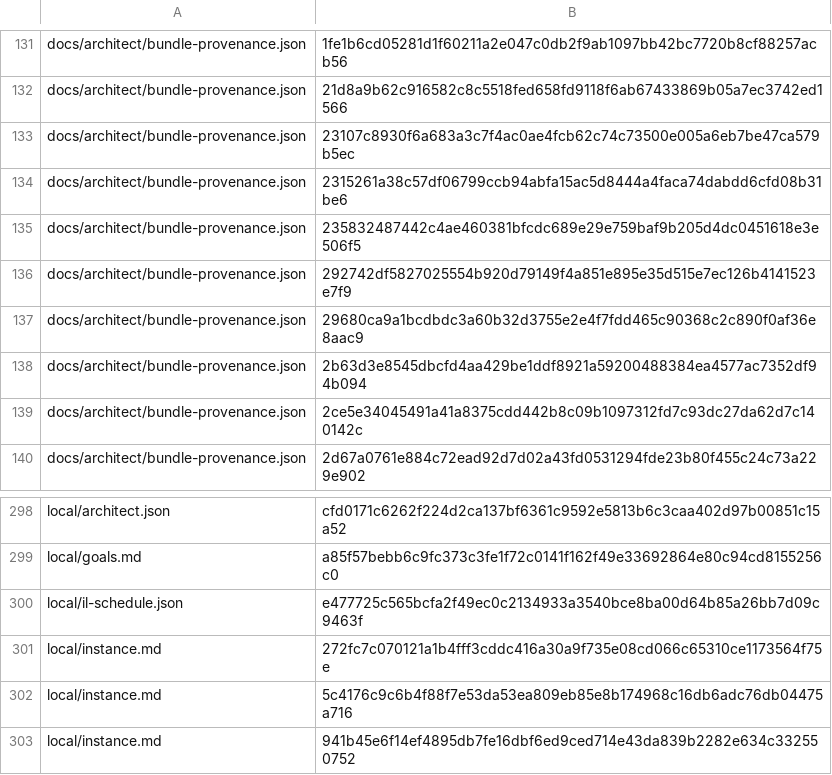
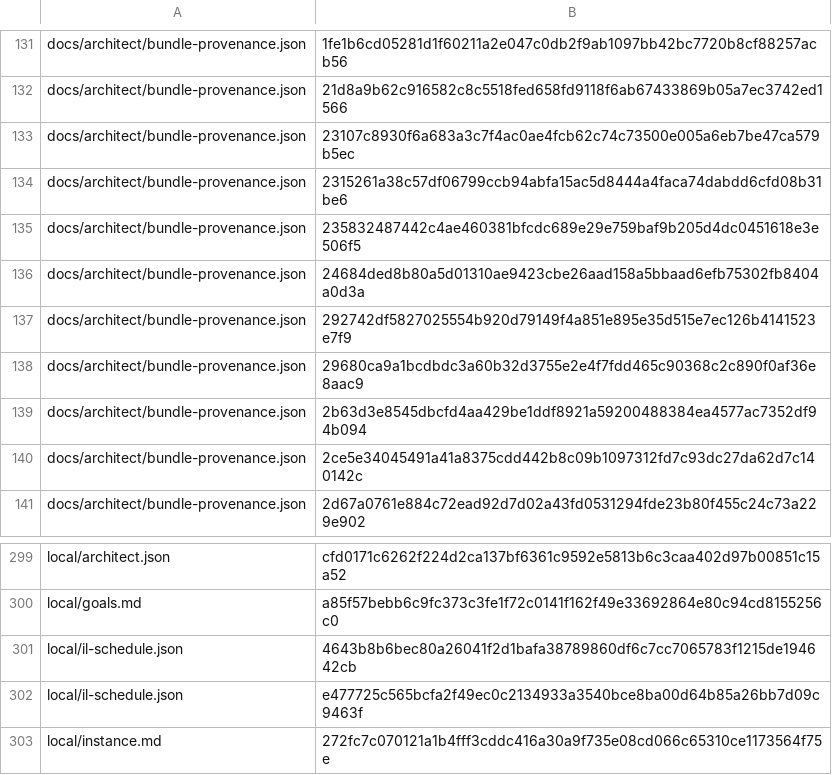
Before and after one commit to bobmatnyc/trusty-tools, a TSV file: crates/trusty-mpm/src/bin/tm/commands/fleet/seed_history.tsv, drawn as a sheet; only a part is shown, gaps mark what is left out; the shorter side is filled out with more unchanged rows; the diff names each change by its address in the sheet, - before the commit and + after, or states it on an @@ line.

```diff
--- a/crates/trusty-mpm/src/bin/tm/commands/fleet/seed_history.tsv
+++ b/crates/trusty-mpm/src/bin/tm/commands/fleet/seed_history.tsv
+row 136: docs/architect/bundle-provenance.json | 24684ded8b80a5d01310ae9423cbe26aad158a5bbaad6efb75302fb8404a0d3a
+row 301: local/il-schedule.json | 4643b8b6bec80a26041f2d1bafa38789860df6c7cc7065783f1215de194642cb
```
Also changed, not shown: crates/trusty-mpm/release-gate/commands.tsv, 28 other files.
